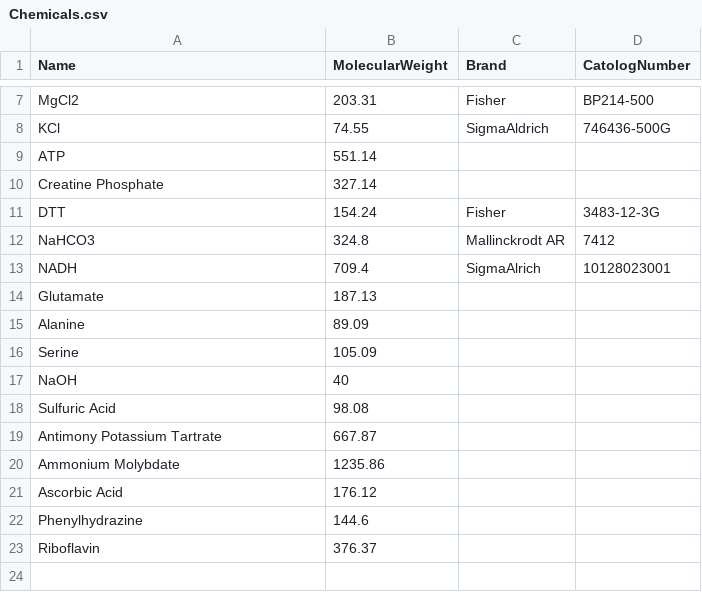
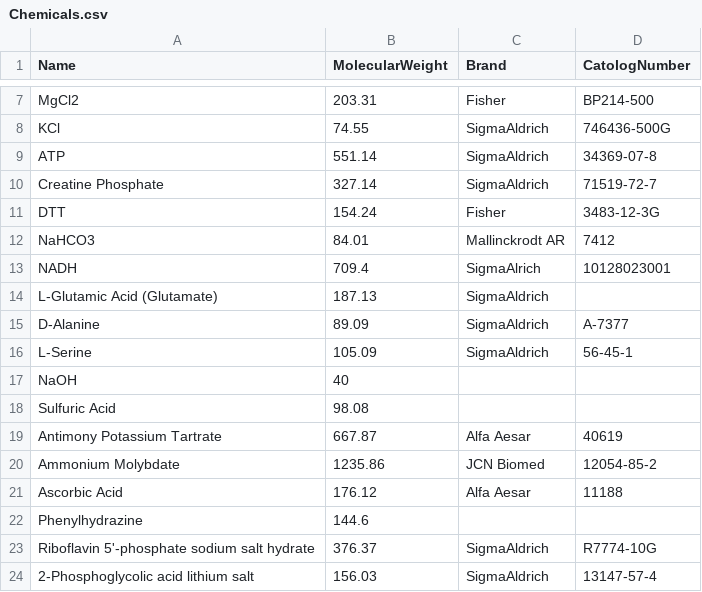
Before and after one commit to L-Gregory/PhotorespiratoryAssay_Recipes, a CSV file: Chemicals.csv, drawn as a sheet; only a part is shown, gaps mark what is left out.

Commit message:
Update Chemicals.csv
Added more chemicals

```diff
--- a/Chemicals.csv
+++ b/Chemicals.csv
@@ -8,16 +8,17 @@ MgCl2,203.31,Fisher,BP214-500
 KCl,74.55,SigmaAldrich,746436-500G
-ATP,551.14,,
-Creatine Phosphate,327.14,,
+ATP,551.14,SigmaAldrich,34369-07-8
+Creatine Phosphate,327.14,SigmaAldrich,71519-72-7
 DTT,154.24,Fisher,3483-12-3G
-NaHCO3,324.8,Mallinckrodt AR,7412
+NaHCO3,84.01,Mallinckrodt AR,7412
 NADH,709.4,SigmaAlrich,10128023001
-Glutamate,187.13,,
-Alanine,89.09,,
-Serine,105.09,,
+L-Glutamic Acid (Glutamate),187.13,SigmaAldrich,
+D-Alanine,89.09,SigmaAldrich,A-7377
+L-Serine,105.09,SigmaAldrich,56-45-1
 NaOH,40,,
 Sulfuric Acid,98.08,,
-Antimony Potassium Tartrate,667.87,,
-Ammonium Molybdate,1235.86,,
-Ascorbic Acid,176.12,,
+Antimony Potassium Tartrate,667.87,Alfa Aesar,40619
+Ammonium Molybdate,1235.86,JCN Biomed,12054-85-2
+Ascorbic Acid,176.12,Alfa Aesar,11188
 Phenylhydrazine,144.6,,
-Riboflavin,376.37,,
+Riboflavin 5'-phosphate sodium salt hydrate,376.37,SigmaAldrich, R7774-10G
+2-Phosphoglycolic acid lithium salt,156.03,SigmaAldrich,13147-57-4
```
